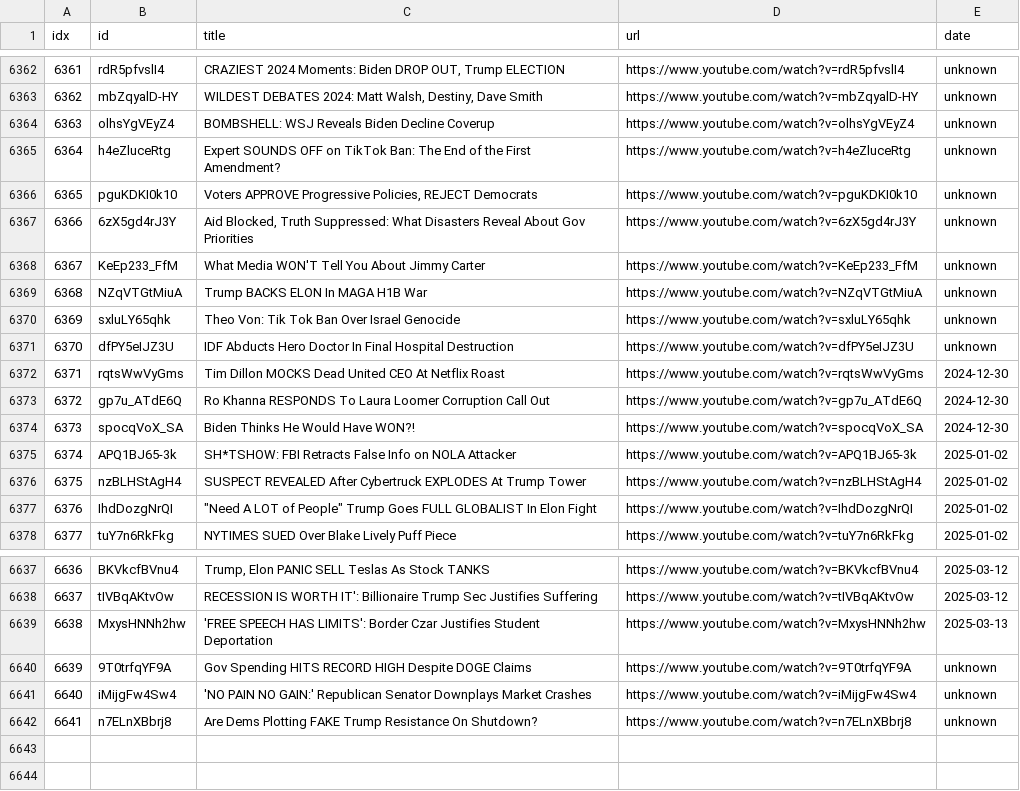
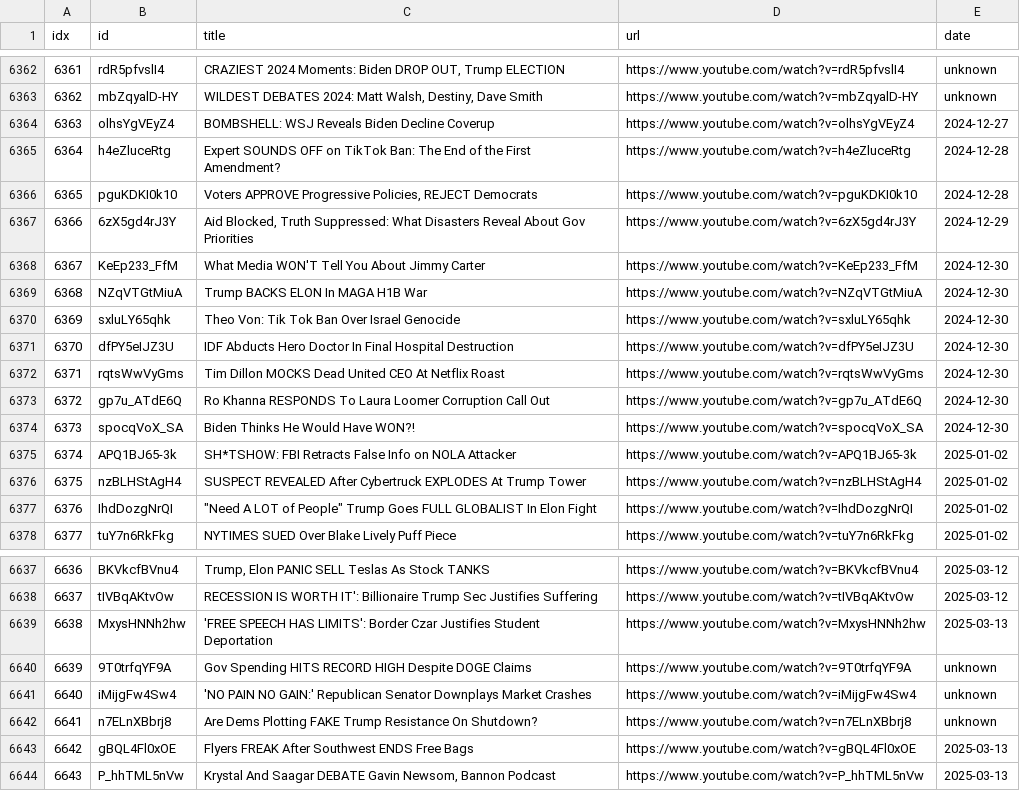
Before and after one commit to sumsjp/Break-Points, a CSV file: src/video_list.csv, drawn as a sheet; only a part is shown, gaps mark what is left out.

```diff
--- a/src/video_list.csv
+++ b/src/video_list.csv
@@ -6363,10 +6363,10 @@ idx,id,title,url,date
 6362,mbZqyalD-HY,"WILDEST DEBATES 2024: Matt Walsh, Destiny, Dave Smith",https://www.youtube.com/watch?v=mbZqyalD-HY,unknown
-6363,olhsYgVEyZ4,BOMBSHELL: WSJ Reveals Biden Decline Coverup,https://www.youtube.com/watch?v=olhsYgVEyZ4,unknown
-6364,h4eZluceRtg,Expert SOUNDS OFF on TikTok Ban: The End of the First Amendment?,https://www.youtube.com/watch?v=h4eZluceRtg,unknown
-6365,pguKDKI0k10,"Voters APPROVE Progressive Policies, REJECT Democrats",https://www.youtube.com/watch?v=pguKDKI0k10,unknown
-6366,6zX5gd4rJ3Y,"Aid Blocked, Truth Suppressed: What Disasters Reveal About Gov Priorities",https://www.youtube.com/watch?v=6zX5gd4rJ3Y,unknown
-6367,KeEp233_FfM,What Media WON'T Tell You About Jimmy Carter,https://www.youtube.com/watch?v=KeEp233_FfM,unknown
-6368,NZqVTGtMiuA,Trump BACKS ELON In MAGA H1B War,https://www.youtube.com/watch?v=NZqVTGtMiuA,unknown
-6369,sxluLY65qhk,Theo Von: Tik Tok Ban Over Israel Genocide,https://www.youtube.com/watch?v=sxluLY65qhk,unknown
-6370,dfPY5eIJZ3U,IDF Abducts Hero Doctor In Final Hospital Destruction,https://www.youtube.com/watch?v=dfPY5eIJZ3U,unknown
+6363,olhsYgVEyZ4,BOMBSHELL: WSJ Reveals Biden Decline Coverup,https://www.youtube.com/watch?v=olhsYgVEyZ4,2024-12-27
+6364,h4eZluceRtg,Expert SOUNDS OFF on TikTok Ban: The End of the First Amendment?,https://www.youtube.com/watch?v=h4eZluceRtg,2024-12-28
+6365,pguKDKI0k10,"Voters APPROVE Progressive Policies, REJECT Democrats",https://www.youtube.com/watch?v=pguKDKI0k10,2024-12-28
+6366,6zX5gd4rJ3Y,"Aid Blocked, Truth Suppressed: What Disasters Reveal About Gov Priorities",https://www.youtube.com/watch?v=6zX5gd4rJ3Y,2024-12-29
+6367,KeEp233_FfM,What Media WON'T Tell You About Jimmy Carter,https://www.youtube.com/watch?v=KeEp233_FfM,2024-12-30
+6368,NZqVTGtMiuA,Trump BACKS ELON In MAGA H1B War,https://www.youtube.com/watch?v=NZqVTGtMiuA,2024-12-30
+6369,sxluLY65qhk,Theo Von: Tik Tok Ban Over Israel Genocide,https://www.youtube.com/watch?v=sxluLY65qhk,2024-12-30
+6370,dfPY5eIJZ3U,IDF Abducts Hero Doctor In Final Hospital Destruction,https://www.youtube.com/watch?v=dfPY5eIJZ3U,2024-12-30
 6371,rqtsWwVyGms,Tim Dillon MOCKS Dead United CEO At Netflix Roast,https://www.youtube.com/watch?v=rqtsWwVyGms,2024-12-30
@@ -6642 +6642,3 @@ idx,id,title,url,date
 6641,n7ELnXBbrj8,Are Dems Plotting FAKE Trump Resistance On Shutdown?,https://www.youtube.com/watch?v=n7ELnXBbrj8,unknown
+6642,gBQL4Fl0xOE,Flyers FREAK After Southwest ENDS Free Bags,https://www.youtube.com/watch?v=gBQL4Fl0xOE,2025-03-13
+6643,P_hhTML5nVw,"Krystal And Saagar DEBATE Gavin Newsom, Bannon Podcast",https://www.youtube.com/watch?v=P_hhTML5nVw,2025-03-13
```
Also changed, not shown: 23 other files.
